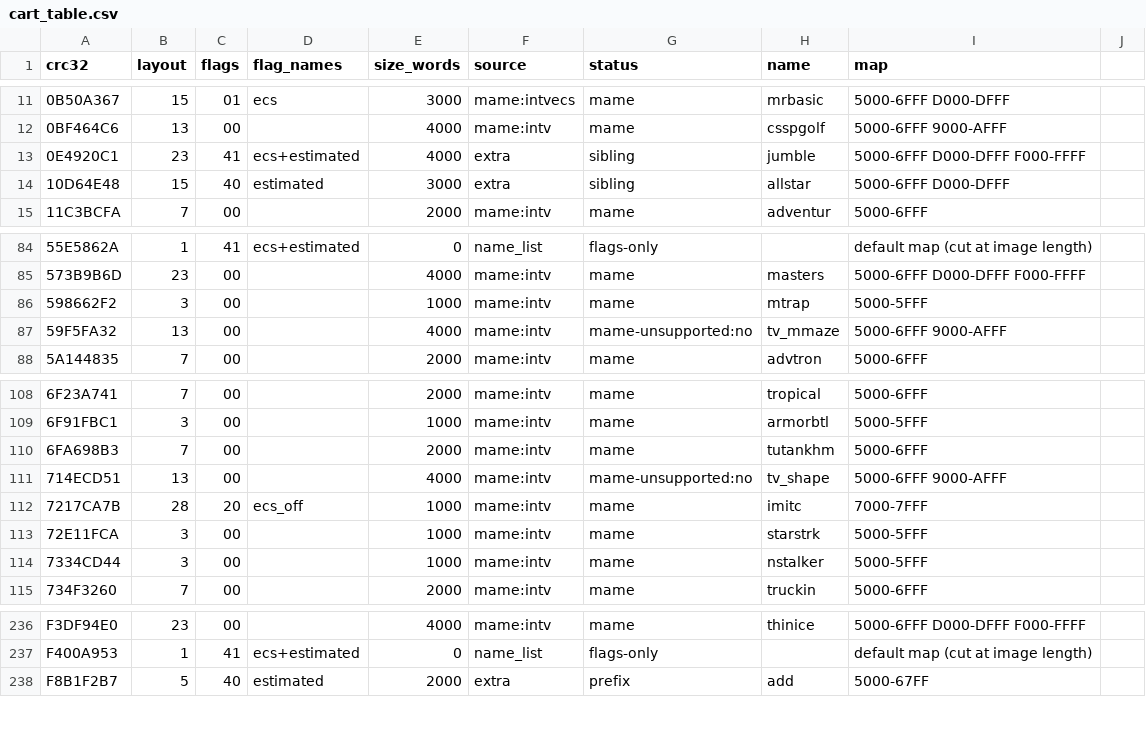
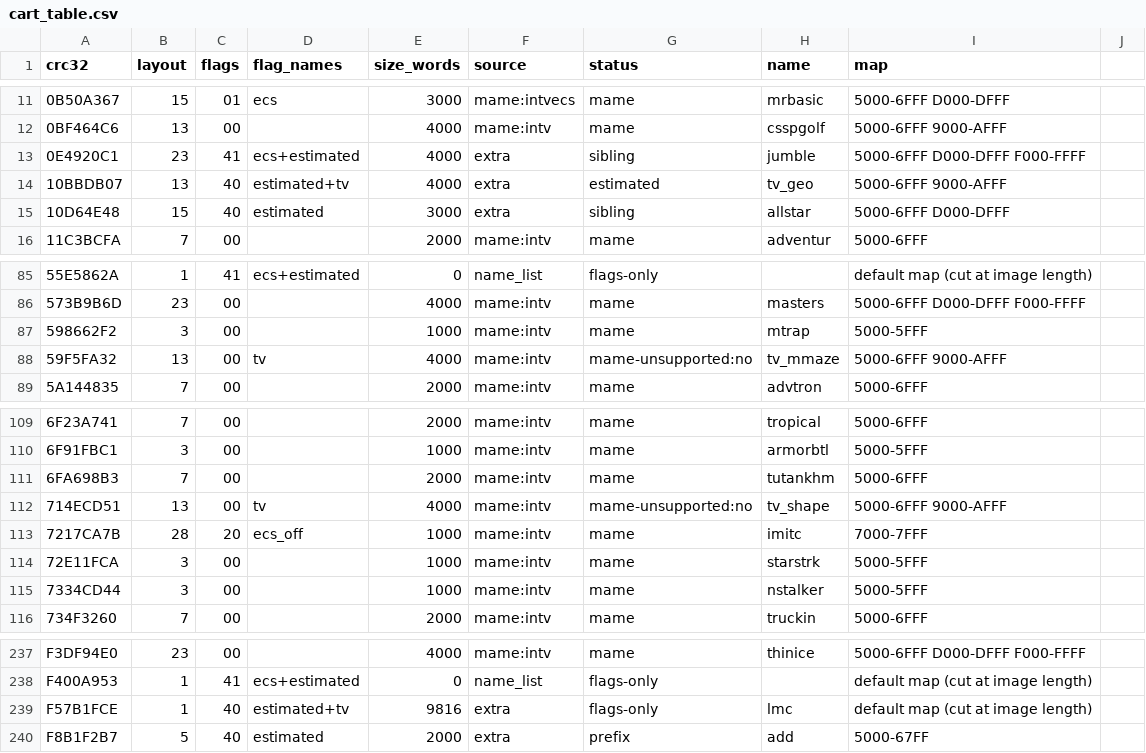
Before and after one commit to Miasmark/openFPGA-Intellivision, a CSV file: data/cart_table.csv, drawn as a sheet; only a part is shown, gaps mark what is left out.

```diff
--- a/data/cart_table.csv
+++ b/data/cart_table.csv
@@ -13,2 +13,3 @@ crc32,layout,flags,flag_names,size_words,source,status,name,map
 0E4920C1,23,41,ecs+estimated,4000,extra,sibling,jumble,5000-6FFF D000-DFFF F000-FFFF
+10BBDB07,13,40,estimated+tv,4000,extra,estimated,tv_geo,5000-6FFF 9000-AFFF
 10D64E48,15,40,estimated,3000,extra,sibling,allstar,5000-6FFF D000-DFFF
@@ -86,3 +87,3 @@ crc32,layout,flags,flag_names,size_words,source,status,name,map
 598662F2,3,00,,1000,mame:intv,mame,mtrap,5000-5FFF
-59F5FA32,13,00,,4000,mame:intv,mame-unsupported:no,tv_mmaze,5000-6FFF 9000-AFFF
+59F5FA32,13,00,tv,4000,mame:intv,mame-unsupported:no,tv_mmaze,5000-6FFF 9000-AFFF
 5A144835,7,00,,2000,mame:intv,mame,advtron,5000-6FFF
@@ -110,3 +111,3 @@ crc32,layout,flags,flag_names,size_words,source,status,name,map
 6FA698B3,7,00,,2000,mame:intv,mame,tutankhm,5000-6FFF
-714ECD51,13,00,,4000,mame:intv,mame-unsupported:no,tv_shape,5000-6FFF 9000-AFFF
+714ECD51,13,00,tv,4000,mame:intv,mame-unsupported:no,tv_shape,5000-6FFF 9000-AFFF
 7217CA7B,28,20,ecs_off,1000,mame:intv,mame,imitc,7000-7FFF
@@ -237,2 +238,3 @@ F3DF94E0,23,00,,4000,mame:intv,mame,thinice,5000-6FFF D000-DFFF F000-FFFF
 F400A953,1,41,ecs+estimated,0,name_list,flags-only,,default map (cut at image length)
+F57B1FCE,1,40,estimated+tv,9816,extra,flags-only,lmc,default map (cut at image length)
 F8B1F2B7,5,40,estimated,2000,extra,prefix,add,5000-67FF
```
Also changed, not shown: data/cart_extra.csv, 38 other files.
